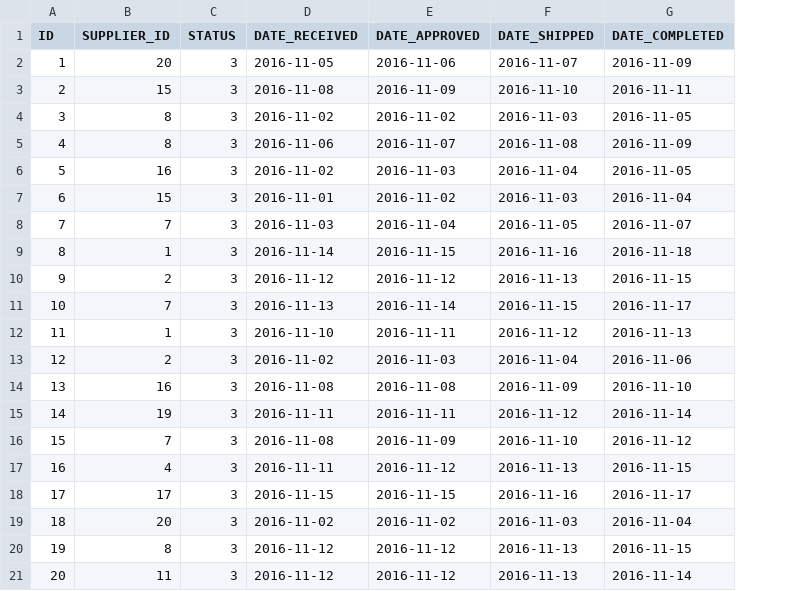
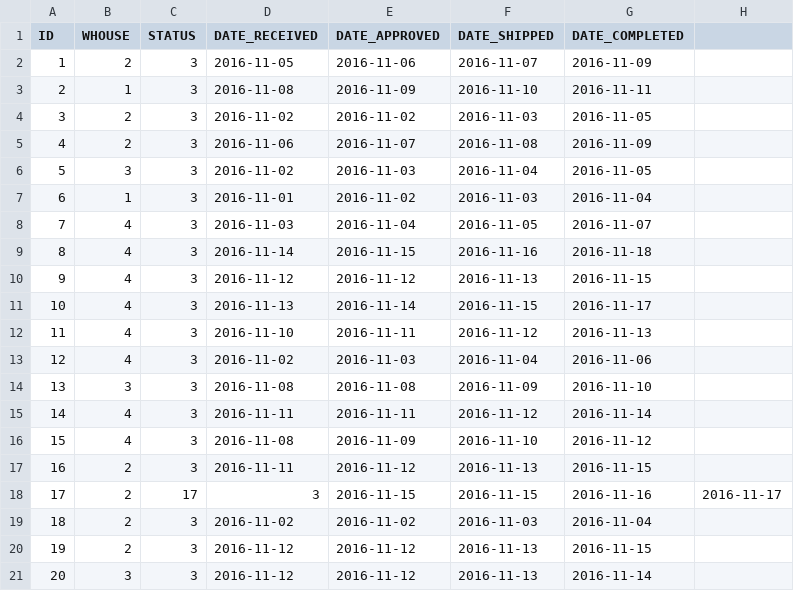
Before and after one commit to manparvesh/SIM, a CSV file: WebContent/data/ORDERADD-ORDERADD.csv, drawn as a sheet; removed rows and columns are numbered as before the commit, all else as after; the diff names each change by its address in the sheet, - before the commit and + after, or states it on an @@ line.

Commit message:
some changes in DB, on the way to complete new order form

```diff
--- a/WebContent/data/ORDERADD-ORDERADD.csv
+++ b/WebContent/data/ORDERADD-ORDERADD.csv
-column B (SUPPLIER_ID), rows 2-21: 20 | 15 | 8 | 8 | 16 | 15 | 7 | 1 | 2 | 7 | 1 | 2 | 16 | 19 | 7 | 4 | 17 | 20 | 8 | 11
+column B (WHOUSE), rows 2-21: 2 | 1 | 2 | 2 | 3 | 1 | 4 | 4 | 4 | 4 | 4 | 4 | 3 | 4 | 4 | 2 | 2 | 2 | 2 | 3
+column H, row 18: 2016-11-17
-C18 (STATUS): 3
+C18 (STATUS): 17
-D18 (DATE_RECEIVED): 2016-11-15
+D18 (DATE_RECEIVED): 3
-F18 (DATE_SHIPPED): 2016-11-16
+F18 (DATE_SHIPPED): 2016-11-15
-G18 (DATE_COMPLETED): 2016-11-17
+G18 (DATE_COMPLETED): 2016-11-16
```
Also changed, not shown: 5 other files.
